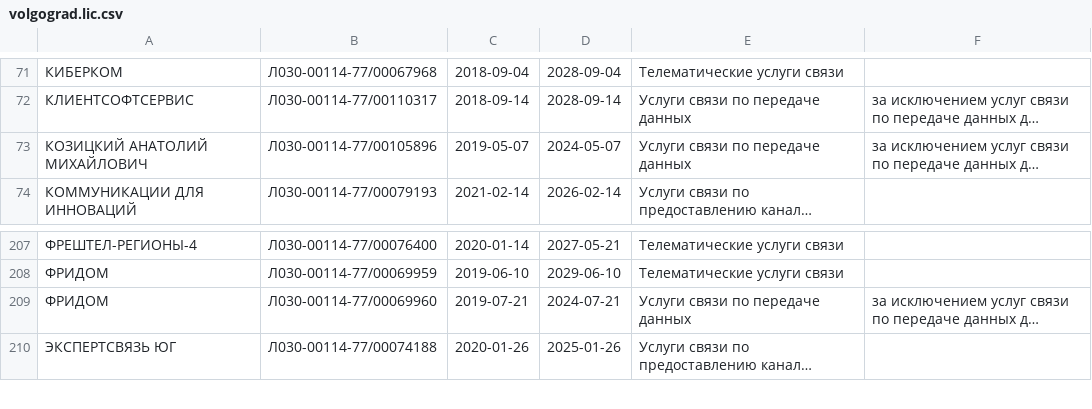
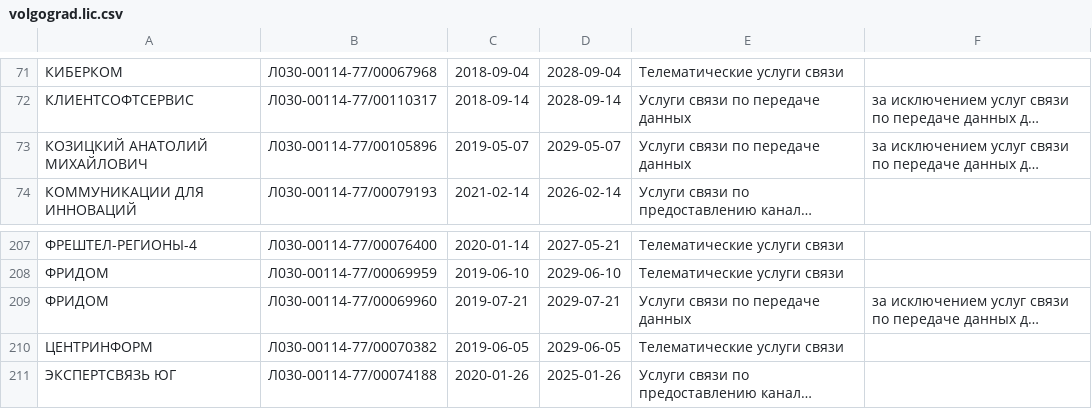
Before and after one commit to Urlandi/rkn-opendata-vlg, a CSV file: volgograd.lic.csv, drawn as a sheet; only a part is shown, gaps mark what is left out; long unchanged cells end in …; the diff names each change by its address in the sheet, - before the commit and + after, or states it on an @@ line.

```diff
--- a/volgograd.lic.csv
+++ b/volgograd.lic.csv
-D73: 2024-05-07
+D73: 2029-05-07
-D209: 2024-07-21
+D209: 2029-07-21
+row 210: ЦЕНТРИНФОРМ | Л030-00114-77/00070382 | 2019-06-05 | 2029-06-05 | Телематические услуги связи
```
Also changed, not shown: 1 other file.
